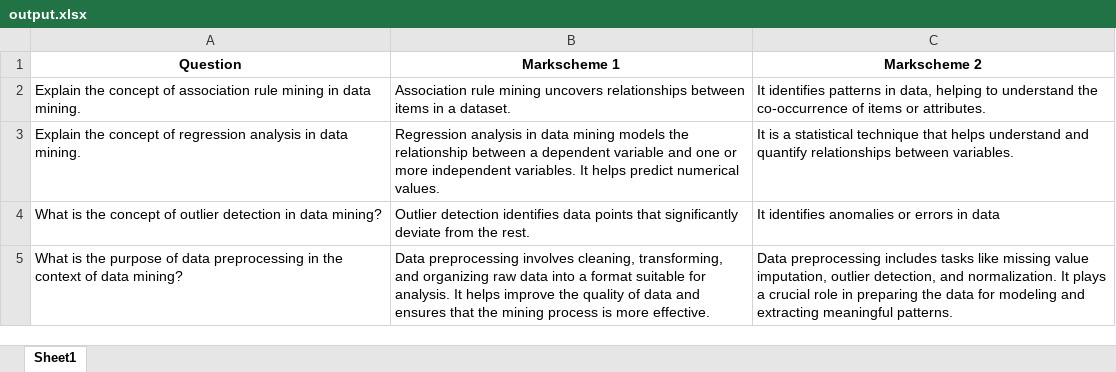
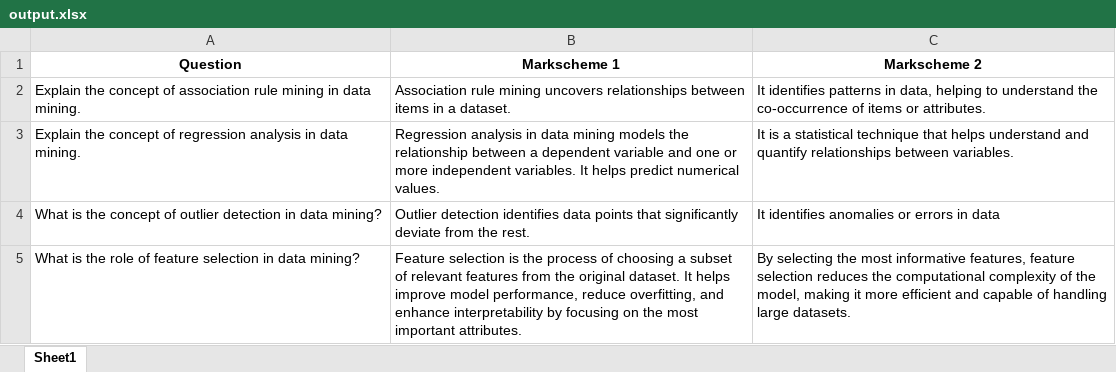
Before and after one commit to AuroobaParker1/Streamlit, an Excel workbook: output.xlsx, sheet Sheet1, drawn as a sheet; values as stored, in another font and other column widths than the file's, no borders; removed rows and columns are numbered as before the commit, all else as after; the diff names each change by its address in the sheet, - before the commit and + after, or states it on an @@ line.

Commit message:
Update from Streamlit

```diff
--- a/output.xlsx (sheet Sheet1)
+++ b/output.xlsx (sheet Sheet1)
-row 5: What is the purpose of data preprocessing in the context of data mining? | Data preprocessing involves cleaning, transforming, and organizing raw data into a format suitable for analysis. It helps improve the quality of data and ensures that the mining process is more effective. | Data preprocessing includes tasks like missing value imputation, outlier detection, and normalization. It plays a crucial role in preparing the data for modeling and extracting meaningful patterns.
+row 5: What is the role of feature selection in data mining? | Feature selection is the process of choosing a subset of relevant features from the original dataset. It helps improve model performance, reduce overfitting, and enhance interpretability by focusing on the most important attributes. | By selecting the most informative features, feature selection reduces the computational complexity of the model, making it more efficient and capable of handling large datasets.
```
